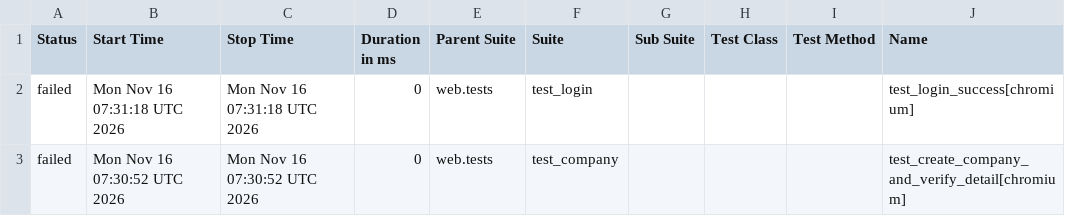
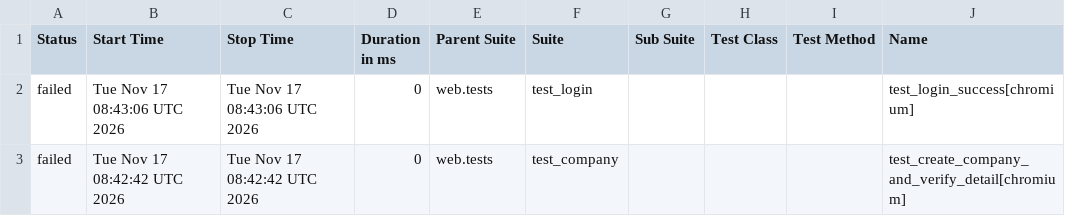
Before and after one commit to rizkyiff/Playwright-Python-With-AI, a CSV file: data/suites.csv, drawn as a sheet; only a part is shown; the diff names each change by its address in the sheet, - before the commit and + after, or states it on an @@ line.

```diff
--- a/data/suites.csv
+++ b/data/suites.csv
-B2 (Start Time): Mon Nov 16 07:31:18 UTC 2026
+B2 (Start Time): Tue Nov 17 08:43:06 UTC 2026
-C2 (Stop Time): Mon Nov 16 07:31:18 UTC 2026
+C2 (Stop Time): Tue Nov 17 08:43:06 UTC 2026
-B3 (Start Time): Mon Nov 16 07:30:52 UTC 2026
+B3 (Start Time): Tue Nov 17 08:42:42 UTC 2026
-C3 (Stop Time): Mon Nov 16 07:30:52 UTC 2026
+C3 (Stop Time): Tue Nov 17 08:42:42 UTC 2026
```
Also changed, not shown: 23 other files.
